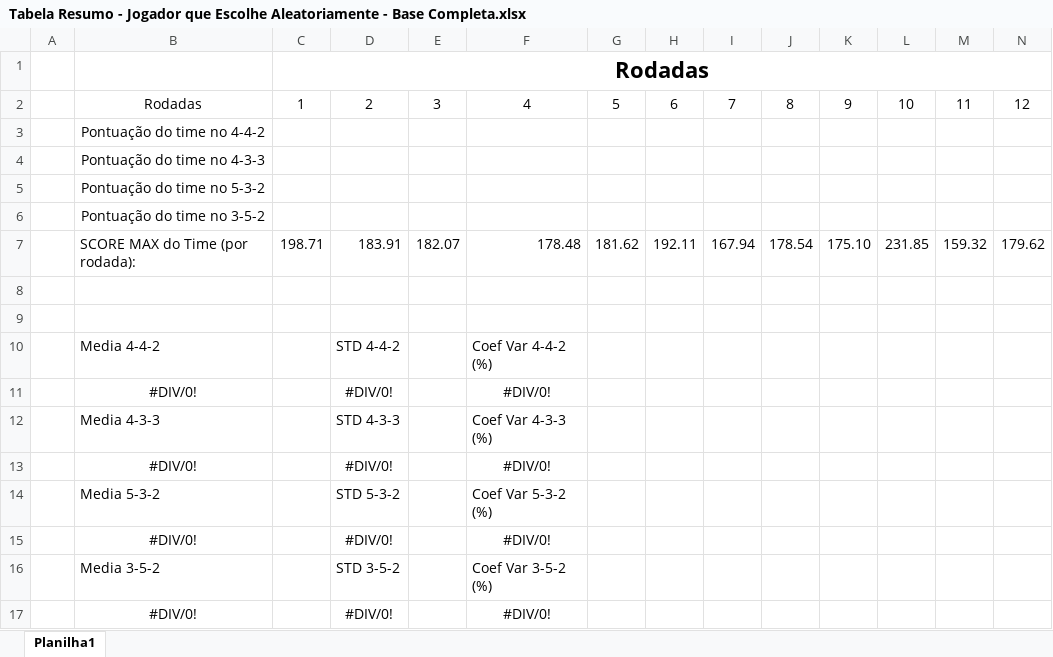
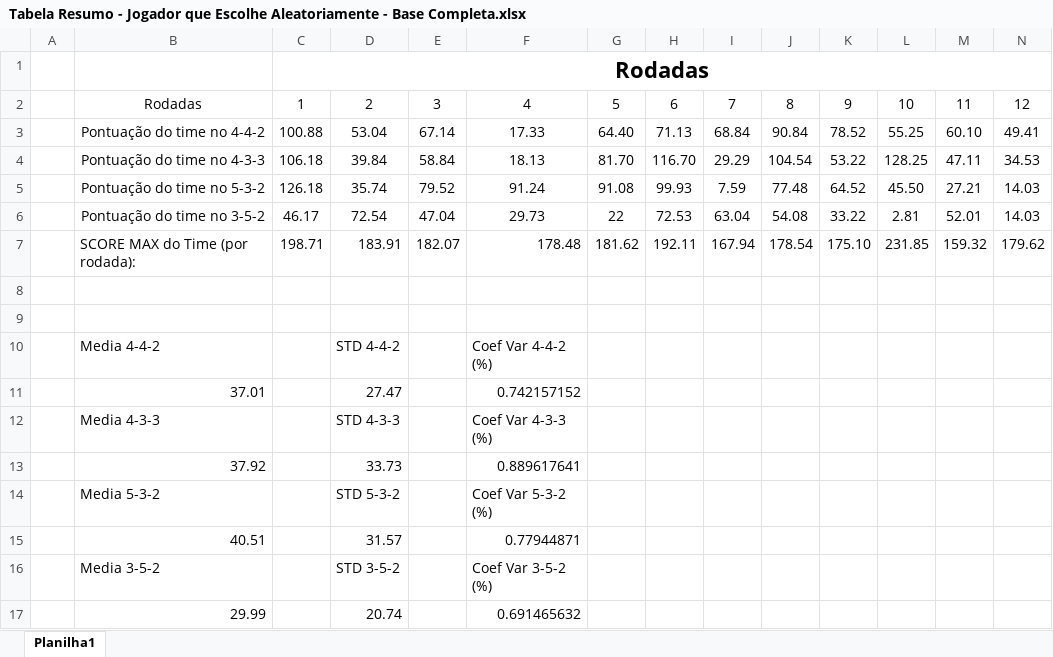
Before and after one commit to DiegoCortinhas/sportsAnalytics, an Excel workbook: analises_dos_dados_preliminares/Jogador que escolhe aleatoriamente/Tabela Resumo - Jogador que Escolhe Aleatoriamente - Base Completa.xlsx, sheet Planilha1, drawn as a sheet; only a part is shown; values as stored, in another font and other column widths than the file's, no borders; charts and pictures not drawn; removed rows and columns are numbered as before the commit, all else as after; rows hold the shown columns only; the diff names each change by its address in the sheet, - before the commit and + after, or states it on an @@ line.

```diff
--- a/analises_dos_dados_preliminares/Jogador que escolhe aleatoriamente/Tabela Resumo - Jogador que Escolhe Aleatoriamente - Base Completa.xlsx (sheet Planilha1)
+++ b/analises_dos_dados_preliminares/Jogador que escolhe aleatoriamente/Tabela Resumo - Jogador que Escolhe Aleatoriamente - Base Completa.xlsx (sheet Planilha1)
-row 3:  | Pontuação do time no 4-4-2
-row 4:  | Pontuação do time no 4-3-3
-row 5:  | Pontuação do time no 5-3-2
-row 6:  | Pontuação do time no 3-5-2
+row 3:  | Pontuação do time no 4-4-2 | 100.88 | 53.04 | 67.14 | 17.33 | 64.40 | 71.13 | 68.84 | 90.84 | 78.52 | 55.25 | 60.10 | 49.41
+row 4:  | Pontuação do time no 4-3-3 | 106.18 | 39.84 | 58.84 | 18.13 | 81.70 | 116.70 | 29.29 | 104.54 | 53.22 | 128.25 | 47.11 | 34.53
+row 5:  | Pontuação do time no 5-3-2 | 126.18 | 35.74 | 79.52 | 91.24 | 91.08 | 99.93 | 7.59 | 77.48 | 64.52 | 45.50 | 27.21 | 14.03
+row 6:  | Pontuação do time no 3-5-2 | 46.17 | 72.54 | 47.04 | 29.73 | 22 | 72.53 | 63.04 | 54.08 | 33.22 | 2.81 | 52.01 | 14.03
-row 11:  | #DIV/0! |  | #DIV/0! |  | #DIV/0!
+row 11:  | 37.01 |  | 27.47 |  | 0.742157152
-row 13:  | #DIV/0! |  | #DIV/0! |  | #DIV/0!
+row 13:  | 37.92 |  | 33.73 |  | 0.889617641
-row 15:  | #DIV/0! |  | #DIV/0! |  | #DIV/0!
+row 15:  | 40.51 |  | 31.57 |  | 0.77944871
-row 17:  | #DIV/0! |  | #DIV/0! |  | #DIV/0!
+row 17:  | 29.99 |  | 20.74 |  | 0.691465632
```
Also changed, not shown: charts or pictures, analises_dos_dados_preliminares/Jogador que escolhe aleatoriamente/3-5-2 - Escolhas Algoritmos - Jogador Que Escolhe Aleatorio - Base Completa.xlsx, analises_dos_dados_preliminares/Jogador que escolhe aleatoriamente/5-3-2 - Escolhas Algoritmos - Jogador Que Escolhe Aleatorio - Base Completa.xlsx, 3 other files.
